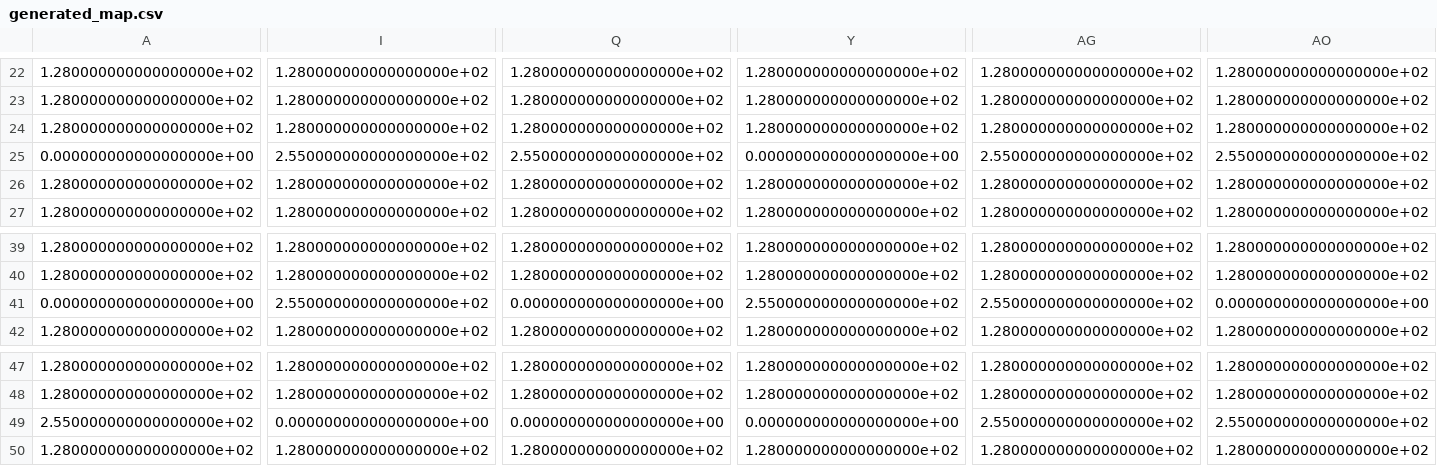
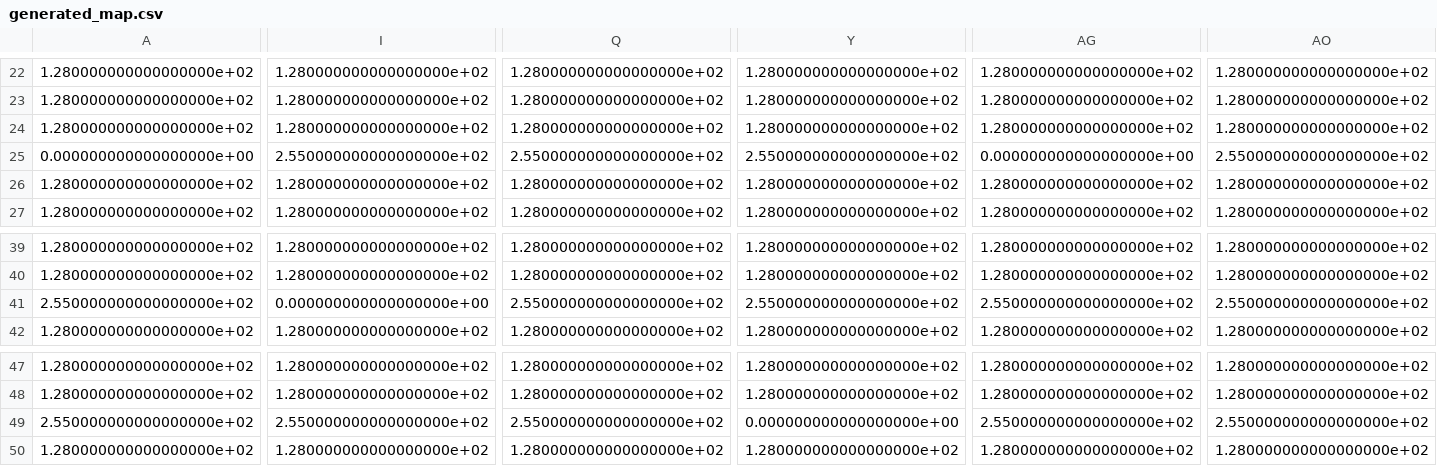
Before and after one commit to natha5/WolfGAN, a CSV file: generated_map.csv, drawn as a sheet; only a part is shown, gaps mark what is left out; the diff covers the shown part only; the diff names each change by its address in the sheet, - before the commit and + after, or states it on an @@ line.

```diff
--- a/generated_map.csv
+++ b/generated_map.csv
-Y25: 0.000000000000000000e+00
+Y25: 2.550000000000000000e+02
-AG25: 2.550000000000000000e+02
+AG25: 0.000000000000000000e+00
-A41: 0.000000000000000000e+00
+A41: 2.550000000000000000e+02
-I41: 2.550000000000000000e+02
+I41: 0.000000000000000000e+00
-Q41: 0.000000000000000000e+00
+Q41: 2.550000000000000000e+02
-AO41: 0.000000000000000000e+00
+AO41: 2.550000000000000000e+02
-I49: 0.000000000000000000e+00
+I49: 2.550000000000000000e+02
-Q49: 0.000000000000000000e+00
+Q49: 2.550000000000000000e+02
```
Also changed, not shown: 26 edited cells elsewhere in this file, 1 other file.
